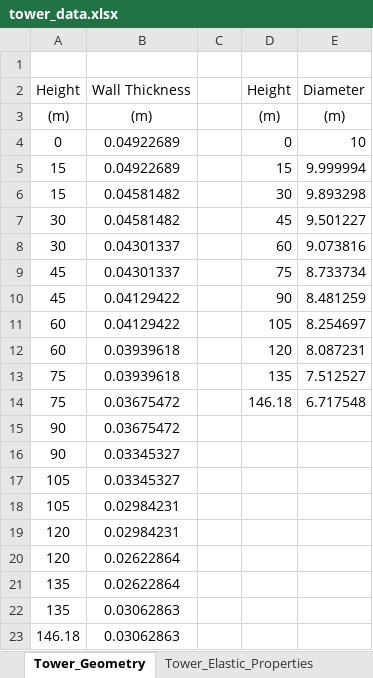
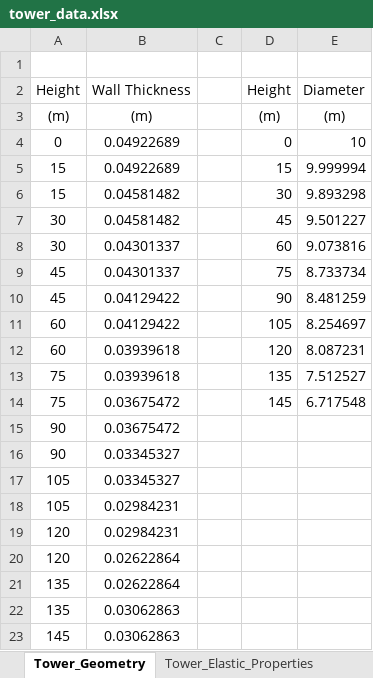
Before and after one commit to IEAWindTask37/IEA-15-240-RWT, an Excel workbook: Documentation/tower_data.xlsx, sheet Tower_Geometry, drawn as a sheet; values as stored, in another font and other column widths than the file's, no borders; the diff names each change by its address in the sheet, - before the commit and + after, or states it on an @@ line.

Commit message:
corrections to tower height

```diff
--- a/Documentation/tower_data.xlsx (sheet Tower_Geometry)
+++ b/Documentation/tower_data.xlsx (sheet Tower_Geometry)
-D14: 146.18
+D14: 145
-A23: 146.18
+A23: 145
```
Also changed, not shown: 1 other file.
